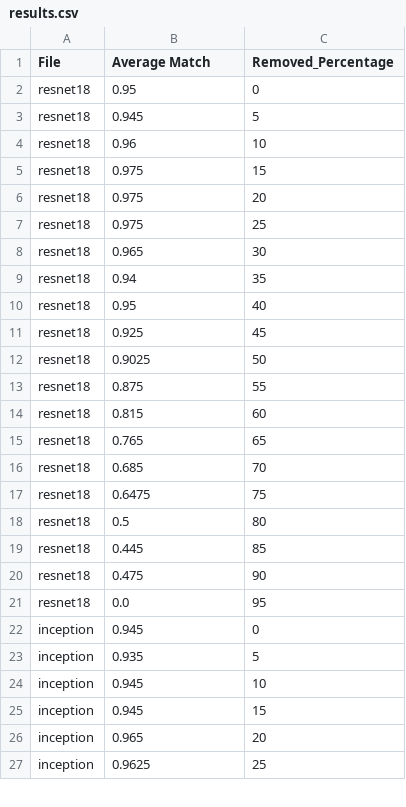
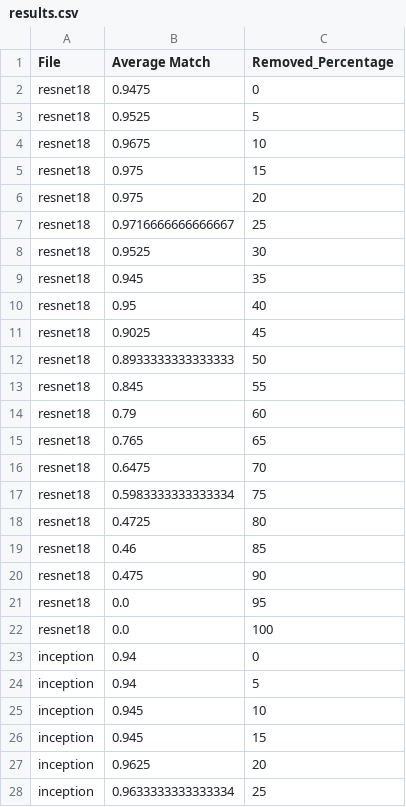
Before and after one commit to evbaruch/Visual-Validation-of-CNN-Classifications-Using-LLM, a CSV file: data/llm_answer_precentage/Saliency/boolean/p_results/results.csv, drawn as a sheet; only a part is shown; the diff covers the shown part only.

```diff
--- a/data/llm_answer_precentage/Saliency/boolean/p_results/results.csv
+++ b/data/llm_answer_precentage/Saliency/boolean/p_results/results.csv
@@ -1,27 +1,28 @@
 File,Average Match,Removed_Percentage
-resnet18,0.95,0
-resnet18,0.945,5
-resnet18,0.96,10
+resnet18,0.9475,0
+resnet18,0.9525,5
+resnet18,0.9675,10
 resnet18,0.975,15
 resnet18,0.975,20
-resnet18,0.975,25
-resnet18,0.965,30
-resnet18,0.94,35
+resnet18,0.9716666666666667,25
+resnet18,0.9525,30
+resnet18,0.945,35
 resnet18,0.95,40
-resnet18,0.925,45
-resnet18,0.9025,50
-resnet18,0.875,55
-resnet18,0.815,60
+resnet18,0.9025,45
+resnet18,0.8933333333333333,50
+resnet18,0.845,55
+resnet18,0.79,60
 resnet18,0.765,65
-resnet18,0.685,70
-resnet18,0.6475,75
-resnet18,0.5,80
-resnet18,0.445,85
+resnet18,0.6475,70
+resnet18,0.5983333333333334,75
+resnet18,0.4725,80
+resnet18,0.46,85
 resnet18,0.475,90
 resnet18,0.0,95
-inception,0.945,0
-inception,0.935,5
+resnet18,0.0,100
+inception,0.94,0
+inception,0.94,5
 inception,0.945,10
 inception,0.945,15
-inception,0.965,20
-inception,0.9625,25
+inception,0.9625,20
+inception,0.9633333333333334,25
```
Also changed, not shown: 3 added rows and 40 edited cells elsewhere in this file, data/llm_answer_precentage/Random/boolean/p_results/Random_table.csv, data/llm_answer_precentage/Random/boolean/p_results/results.csv, 13 other files.
